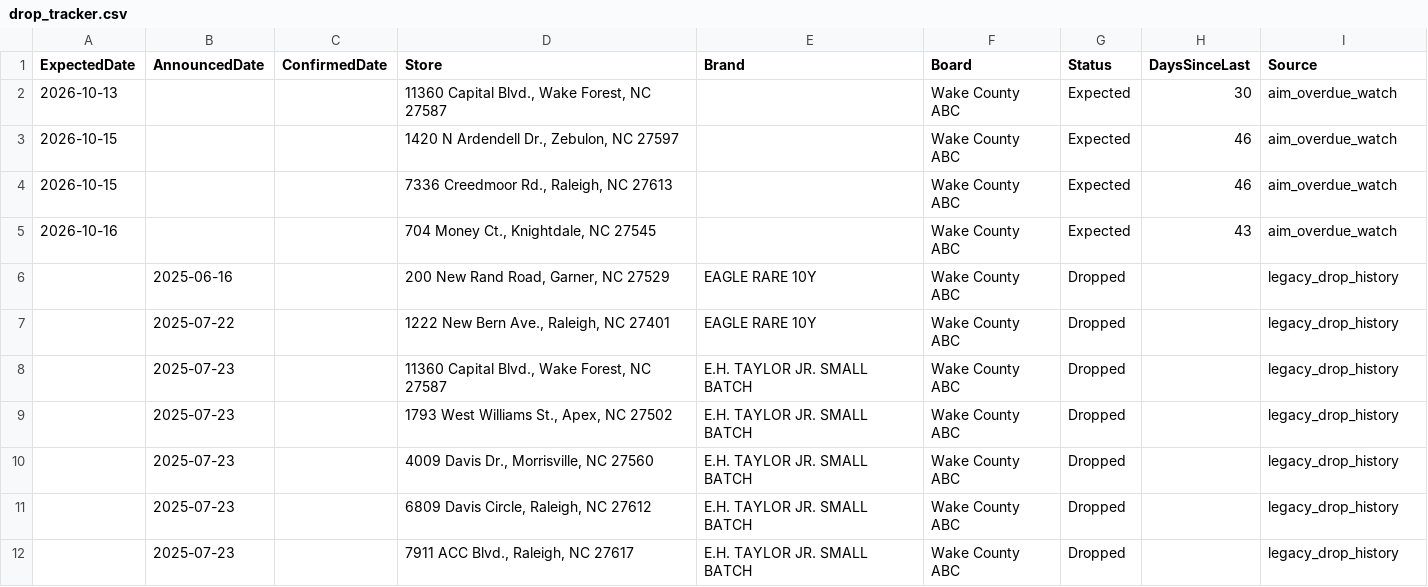
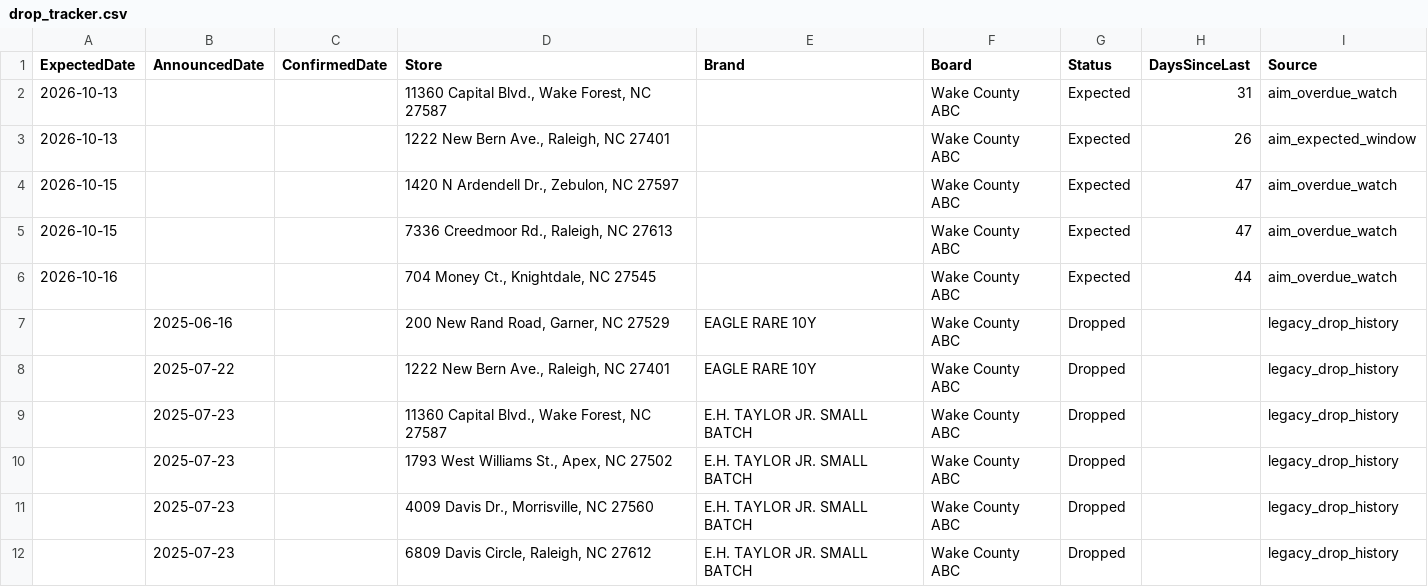
Before and after one commit to bourbonhunter/bourbon-pourcast-frontend, a CSV file: drop_tracker.csv, drawn as a sheet; only a part is shown; the shorter side is filled out with more unchanged rows.

```diff
--- a/drop_tracker.csv
+++ b/drop_tracker.csv
@@ -1,6 +1,7 @@
 ExpectedDate,AnnouncedDate,ConfirmedDate,Store,Brand,Board,Status,DaysSinceLast,Source
-2026-10-13,,,"11360 Capital Blvd., Wake Forest, NC 27587",,Wake County ABC,Expected,30,aim_overdue_watch
-2026-10-15,,,"1420 N Ardendell Dr., Zebulon, NC 27597",,Wake County ABC,Expected,46,aim_overdue_watch
-2026-10-15,,,"7336 Creedmoor Rd., Raleigh, NC 27613",,Wake County ABC,Expected,46,aim_overdue_watch
-2026-10-16,,,"704 Money Ct., Knightdale, NC 27545",,Wake County ABC,Expected,43,aim_overdue_watch
+2026-10-13,,,"11360 Capital Blvd., Wake Forest, NC 27587",,Wake County ABC,Expected,31,aim_overdue_watch
+2026-10-13,,,"1222 New Bern Ave., Raleigh, NC 27401",,Wake County ABC,Expected,26,aim_expected_window
+2026-10-15,,,"1420 N Ardendell Dr., Zebulon, NC 27597",,Wake County ABC,Expected,47,aim_overdue_watch
+2026-10-15,,,"7336 Creedmoor Rd., Raleigh, NC 27613",,Wake County ABC,Expected,47,aim_overdue_watch
+2026-10-16,,,"704 Money Ct., Knightdale, NC 27545",,Wake County ABC,Expected,44,aim_overdue_watch
 ,2025-06-16,,"200 New Rand Road, Garner, NC 27529",EAGLE RARE 10Y,Wake County ABC,Dropped,,legacy_drop_history
```
Also changed, not shown: 7 other files.
